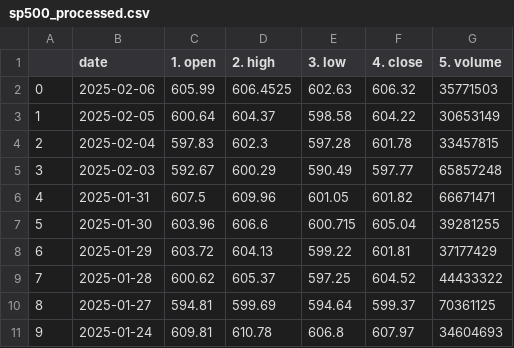
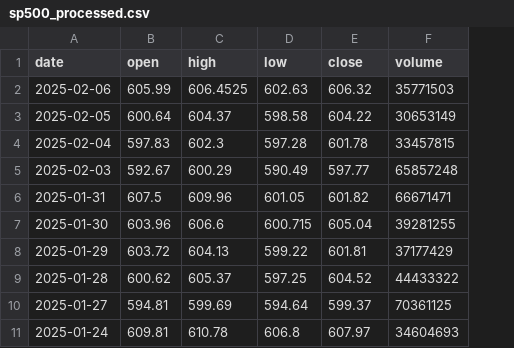
Before and after one commit to Jisolp/fin_pipeline, a CSV file: data/processed/sp500_processed.csv, drawn as a sheet; only a part is shown; removed rows and columns are numbered as before the commit, all else as after; the diff names each change by its address in the sheet, - before the commit and + after, or states it on an @@ line.

```diff
--- a/data/processed/sp500_processed.csv
+++ b/data/processed/sp500_processed.csv
-column A, rows 2-11: 0 | 1 | 2 | 3 | 4 | 5 | 6 | 7 | 8 | 9
-B1: 1. open
+B1: open
-C1: 2. high
+C1: high
-D1: 3. low
+D1: low
-E1: 4. close
+E1: close
-F1: 5. volume
+F1: volume
```
Also changed, not shown: 4 other files.
